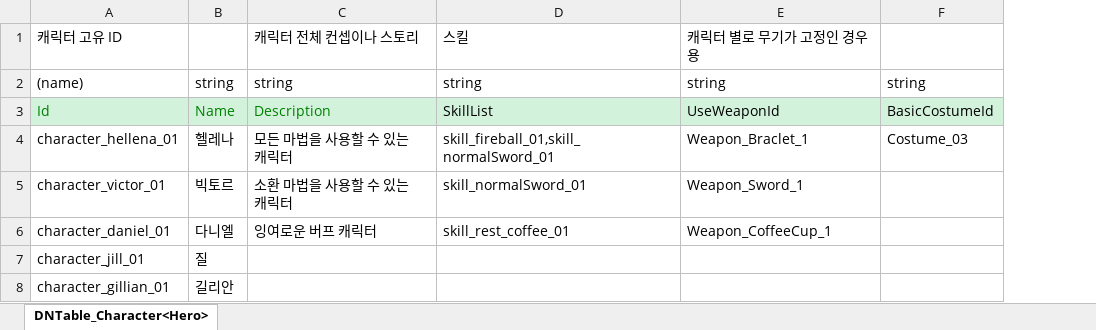
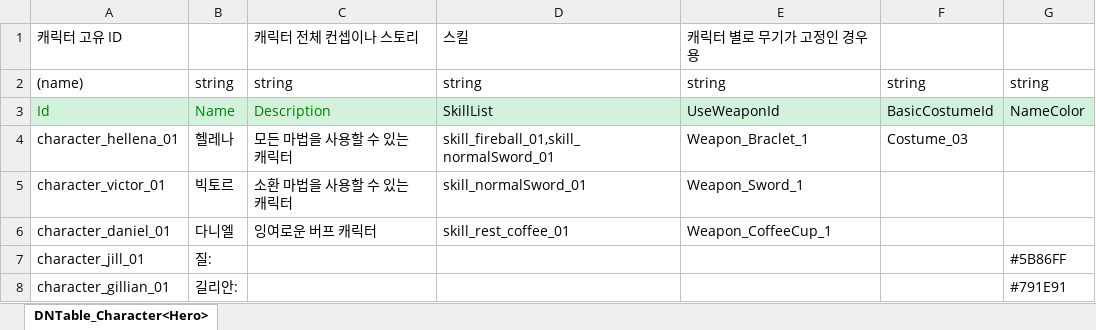
Before and after one commit to TheRainTheRain/2DMainProject, an Excel workbook: JsonConverter/ExcelFiles/Character.xlsx, sheet DNTable_Character<Hero>, drawn as a sheet; values as stored, in another font and other column widths than the file's, no borders; the diff names each change by its address in the sheet, - before the commit and + after, or states it on an @@ line.

```diff
--- a/JsonConverter/ExcelFiles/Character.xlsx (sheet DNTable_Character<Hero>)
+++ b/JsonConverter/ExcelFiles/Character.xlsx (sheet DNTable_Character<Hero>)
+column G, rows 2-8: string | NameColor |  |  |  | #5B86FF | #791E91
-B7: 질
+B7: 질:
-B8: 길리안
+B8: 길리안:
```
Also changed, not shown: JsonConverter/ExcelFiles/MainDialogue.xlsx, 5 other files.
